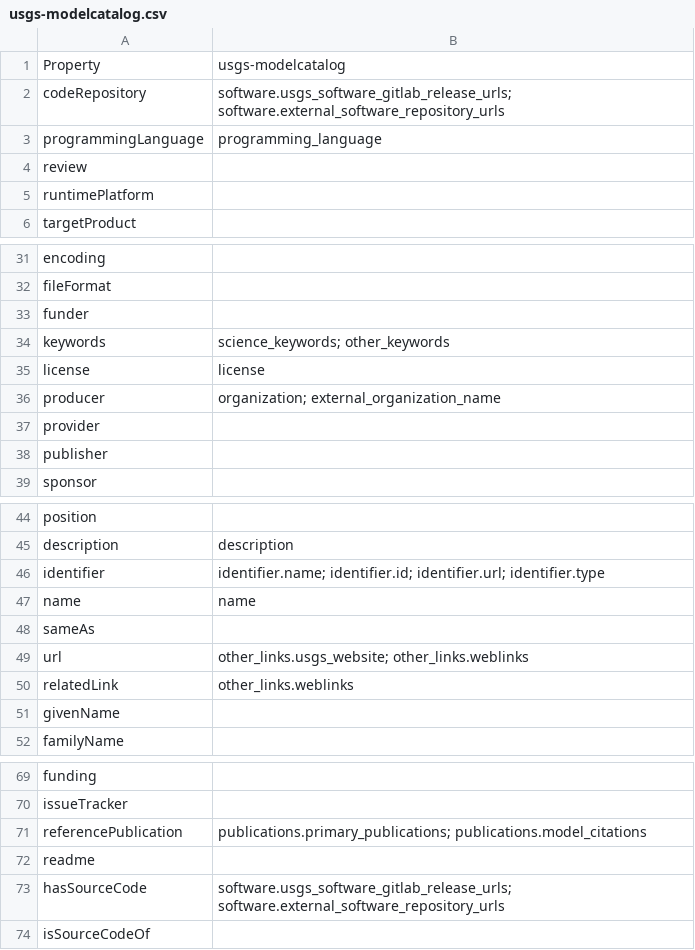
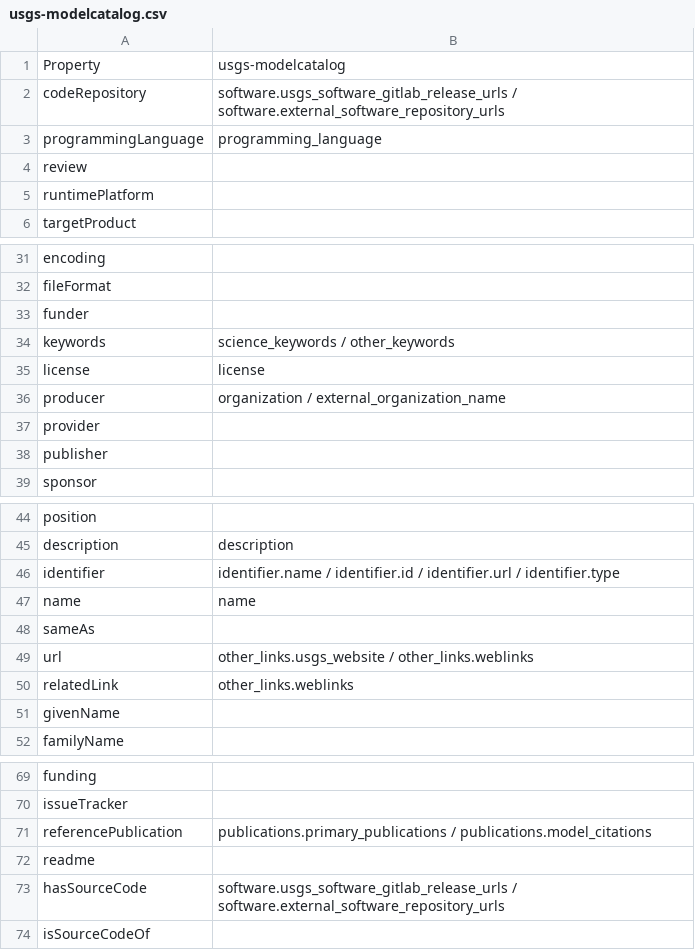
Before and after one commit to codemeta/codemeta, a CSV file: crosswalks/usgs-modelcatalog.csv, drawn as a sheet; only a part is shown, gaps mark what is left out.

Commit message:
delimit multiple with slash

```diff
--- a/crosswalks/usgs-modelcatalog.csv
+++ b/crosswalks/usgs-modelcatalog.csv
@@ -1,3 +1,3 @@
 Property,usgs-modelcatalog
-codeRepository,software.usgs_software_gitlab_release_urls; software.external_software_repository_urls
+codeRepository,software.usgs_software_gitlab_release_urls / software.external_software_repository_urls
 programmingLanguage,programming_language
@@ -33,5 +33,5 @@ fileFormat,
 funder,
-keywords,science_keywords; other_keywords
+keywords,science_keywords / other_keywords
 license,license
-producer,organization; external_organization_name
+producer,organization / external_organization_name
 provider,
@@ -45,6 +45,6 @@ position,
 description,description
-identifier,identifier.name; identifier.id; identifier.url; identifier.type
+identifier,identifier.name / identifier.id / identifier.url / identifier.type
 name,name
 sameAs,
-url,other_links.usgs_website; other_links.weblinks
+url,other_links.usgs_website / other_links.weblinks
 relatedLink,other_links.weblinks
@@ -70,5 +70,5 @@ funding,
 issueTracker,
-referencePublication,publications.primary_publications; publications.model_citations
+referencePublication,publications.primary_publications / publications.model_citations
 readme,
-hasSourceCode, software.usgs_software_gitlab_release_urls; software.external_software_repository_urls
+hasSourceCode, software.usgs_software_gitlab_release_urls / software.external_software_repository_urls
 isSourceCodeOf,
```
